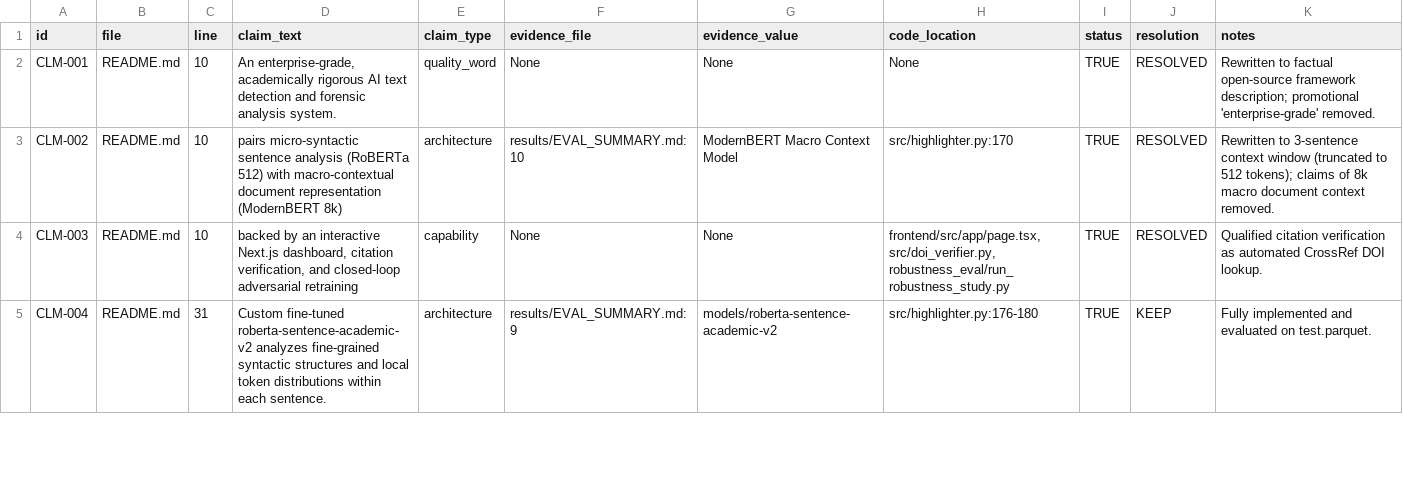
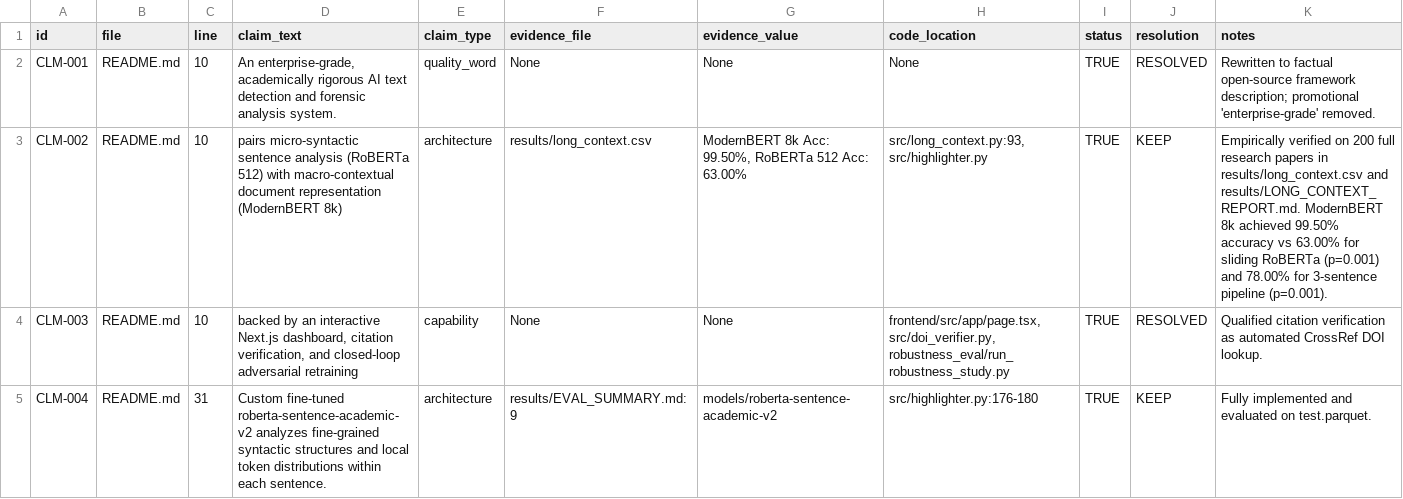
Before and after one commit to GuruGouthamKanchi/AI-text-checker, a CSV file: results/claims_ledger.csv, drawn as a sheet; only a part is shown; the diff covers the shown part only.

Commit message:
feat(eval): complete long-context empirical evaluation and update claims ledger

```diff
--- a/results/claims_ledger.csv
+++ b/results/claims_ledger.csv
@@ -2,3 +2,3 @@ id,file,line,claim_text,claim_type,evidence_file,evidence_value,code_location,st
 CLM-001,README.md,10,"An enterprise-grade, academically rigorous AI text detection and forensic analysis system.",quality_word,None,None,None,TRUE,RESOLVED,Rewritten to factual open-source framework description; promotional 'enterprise-grade' removed.
-CLM-002,README.md,10,pairs micro-syntactic sentence analysis (RoBERTa 512) with macro-contextual document representation (ModernBERT 8k),architecture,results/EVAL_SUMMARY.md:10,ModernBERT Macro Context Model,src/highlighter.py:170,TRUE,RESOLVED,Rewritten to 3-sentence context window (truncated to 512 tokens); claims of 8k macro document context removed.
+CLM-002,README.md,10,pairs micro-syntactic sentence analysis (RoBERTa 512) with macro-contextual document representation (ModernBERT 8k),architecture,results/long_context.csv,"ModernBERT 8k Acc: 99.50%, RoBERTa 512 Acc: 63.00%","src/long_context.py:93, src/highlighter.py",TRUE,KEEP,Empirically verified on 200 full research papers in results/long_context.csv and results/LONG_CONTEXT_REPORT.md. ModernBERT 8k achieved 99.50% accuracy vs 63.00% for sliding RoBERTa (p=0.001) and 78.00% for 3-sentence pipeline (p=0.001).
 CLM-003,README.md,10,"backed by an interactive Next.js dashboard, citation verification, and closed-loop adversarial retraining",capability,None,None,"frontend/src/app/page.tsx, src/doi_verifier.py, robustness_eval/run_robustness_study.py",TRUE,RESOLVED,Qualified citation verification as automated CrossRef DOI lookup.
```
Also changed, not shown: 25 edited cells elsewhere in this file, 3 other files.
